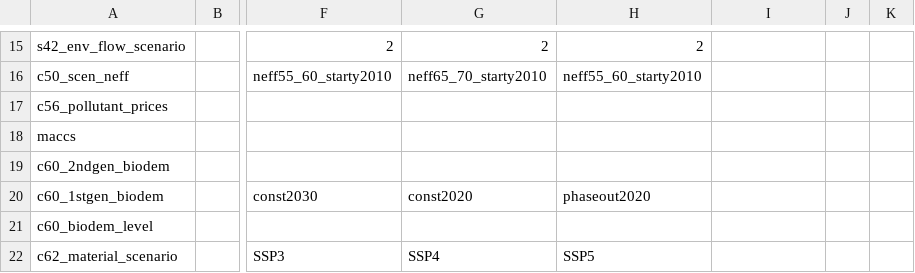
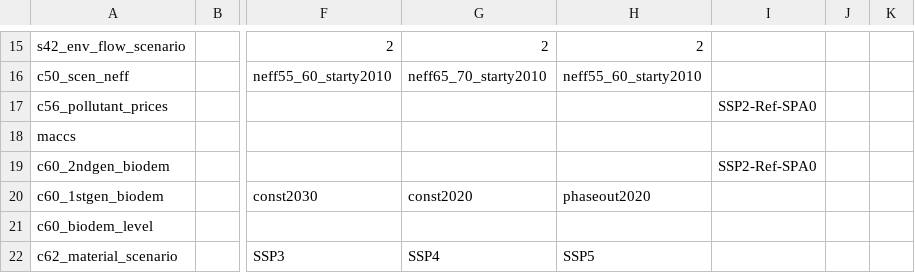
Before and after one commit to magpiemodel/magpie, a CSV file: config/scenario_config.csv, drawn as a sheet; only a part is shown, gaps mark what is left out; the diff names each change by its address in the sheet, - before the commit and + after, or states it on an @@ line.

Commit message:
changed factor costs for begr and betr; added default assumptions for 2nd gen bio and ghg prices in scenario_config for "BASE"
Former-commit-id: ab67b680047f216012eed577c913598199983bb5

```diff
--- a/config/scenario_config.csv
+++ b/config/scenario_config.csv
-I17: (empty)
+I17: SSP2-Ref-SPA0
-I19: (empty)
+I19: SSP2-Ref-SPA0
```
Also changed, not shown: 3 other files.
